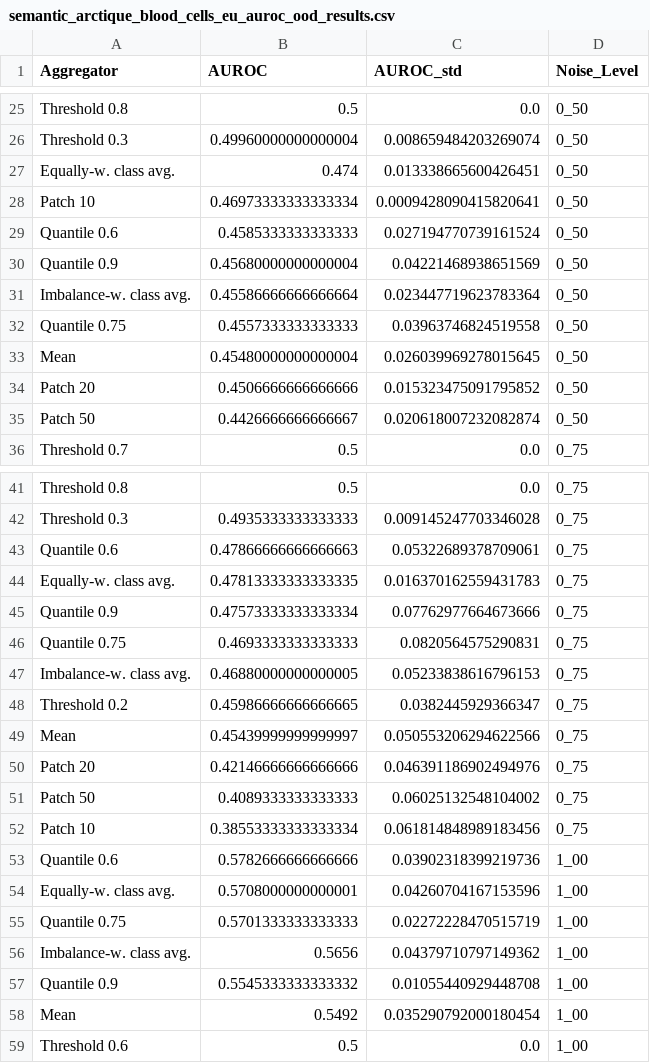
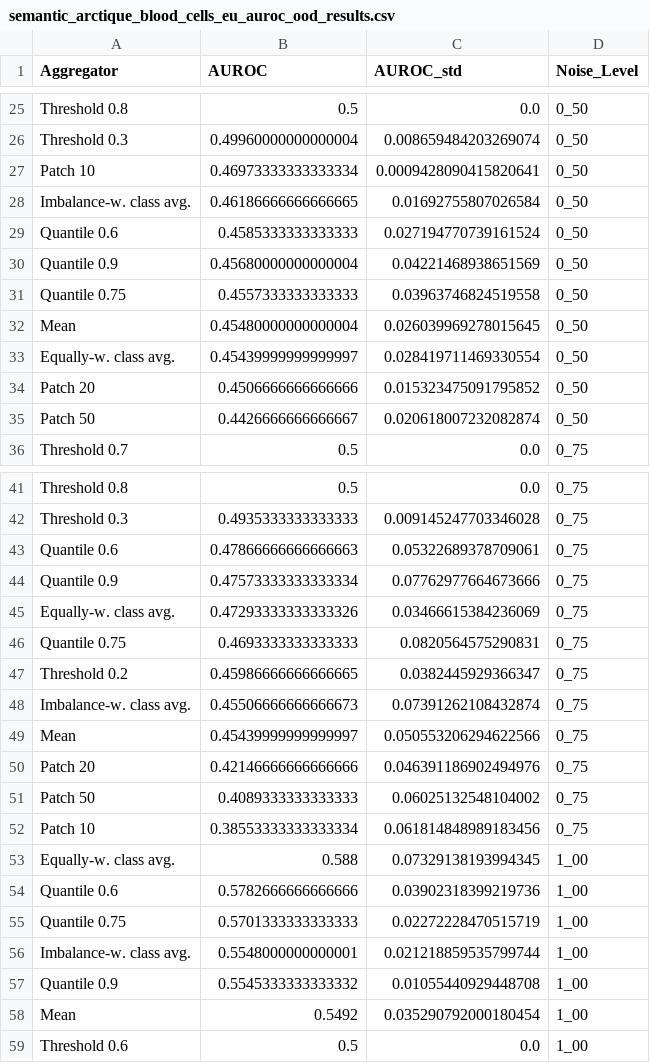
Before and after one commit to Kainmueller-Lab/aggrigator_experiments, a CSV file: output/tables/semantic_arctique_blood_cells_eu_auroc_ood_results.csv, drawn as a sheet; only a part is shown, gaps mark what is left out; the diff covers the shown part only.

Commit message:
added gt and uq_maps metadata control function > modified AUROC results accordingly for context-aware aggregators

```diff
--- a/output/tables/semantic_arctique_blood_cells_eu_auroc_ood_results.csv
+++ b/output/tables/semantic_arctique_blood_cells_eu_auroc_ood_results.csv
@@ -26,9 +26,9 @@ Threshold 0.8,0.5,0.0,0_50
 Threshold 0.3,0.49960000000000004,0.008659484203269074,0_50
-Equally-w. class avg.,0.474,0.013338665600426451,0_50
 Patch 10,0.46973333333333334,0.0009428090415820641,0_50
+Imbalance-w. class avg.,0.46186666666666665,0.01692755807026584,0_50
 Quantile 0.6,0.4585333333333333,0.027194770739161524,0_50
 Quantile 0.9,0.45680000000000004,0.04221468938651569,0_50
-Imbalance-w. class avg.,0.45586666666666664,0.023447719623783364,0_50
 Quantile 0.75,0.4557333333333333,0.03963746824519558,0_50
 Mean,0.45480000000000004,0.026039969278015645,0_50
+Equally-w. class avg.,0.45439999999999997,0.028419711469330554,0_50
 Patch 20,0.4506666666666666,0.015323475091795852,0_50
@@ -43,7 +43,7 @@ Threshold 0.3,0.4935333333333333,0.009145247703346028,0_75
 Quantile 0.6,0.47866666666666663,0.05322689378709061,0_75
-Equally-w. class avg.,0.47813333333333335,0.016370162559431783,0_75
 Quantile 0.9,0.47573333333333334,0.07762977664673666,0_75
+Equally-w. class avg.,0.47293333333333326,0.03466615384236069,0_75
 Quantile 0.75,0.4693333333333333,0.0820564575290831,0_75
-Imbalance-w. class avg.,0.46880000000000005,0.05233838616796153,0_75
 Threshold 0.2,0.45986666666666665,0.0382445929366347,0_75
+Imbalance-w. class avg.,0.45506666666666673,0.07391262108432874,0_75
 Mean,0.45439999999999997,0.050553206294622566,0_75
@@ -52,6 +52,6 @@ Patch 50,0.4089333333333333,0.06025132548104002,0_75
 Patch 10,0.38553333333333334,0.061814848989183456,0_75
+Equally-w. class avg.,0.588,0.07329138193994345,1_00
 Quantile 0.6,0.5782666666666666,0.03902318399219736,1_00
-Equally-w. class avg.,0.5708000000000001,0.04260704167153596,1_00
 Quantile 0.75,0.5701333333333333,0.02272228470515719,1_00
-Imbalance-w. class avg.,0.5656,0.04379710797149362,1_00
+Imbalance-w. class avg.,0.5548000000000001,0.021218859535799744,1_00
 Quantile 0.9,0.5545333333333332,0.01055440929448708,1_00
```
Also changed, not shown: 4 edited cells elsewhere in this file, output/tables/instance_arctique_nuclei_intensity_au_auroc_ood_results.csv, output/tables/instance_arctique_nuclei_intensity_eu_auroc_ood_results.csv, 12 other files.
